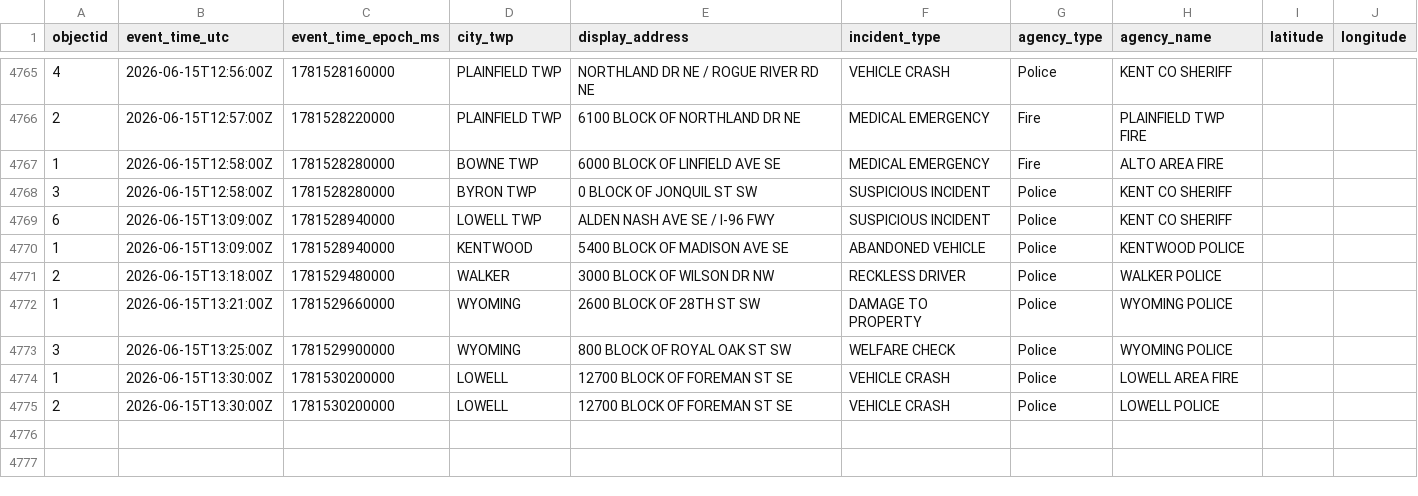
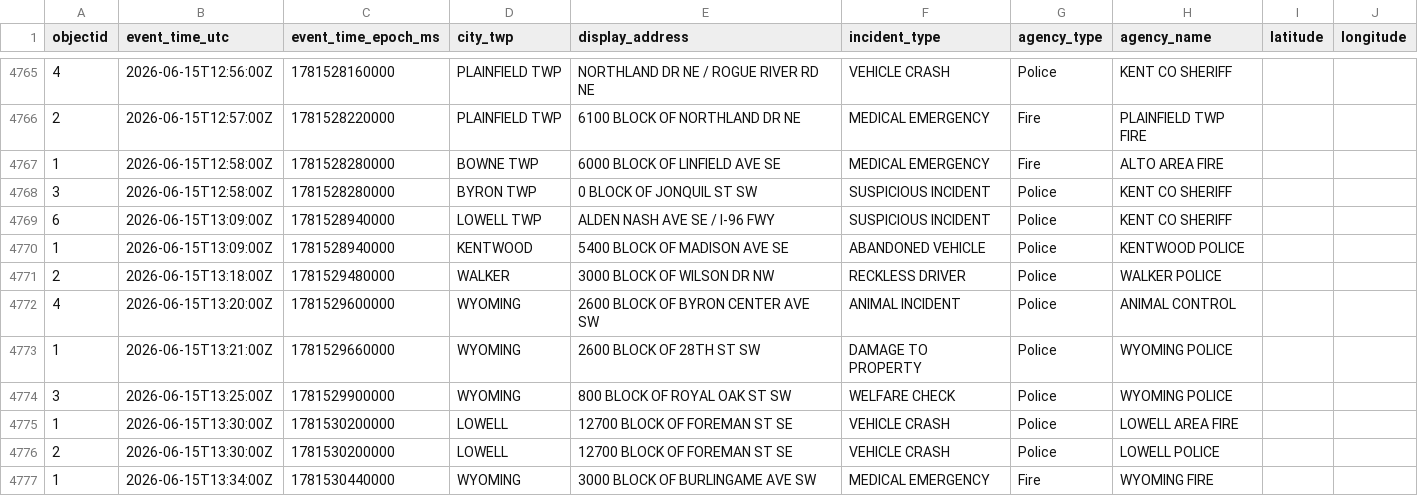
Before and after one commit to Cantica-Systems/west-michigan-dispatch, a CSV file: data/kent/2026-06.csv, drawn as a sheet; only a part is shown, gaps mark what is left out.

```diff
--- a/data/kent/2026-06.csv
+++ b/data/kent/2026-06.csv
@@ -4771,2 +4771,3 @@ objectid,event_time_utc,event_time_epoch_ms,city_twp,display_address,incident_ty
 2,2026-06-15T13:18:00Z,1781529480000,WALKER,3000 BLOCK OF WILSON DR NW,RECKLESS DRIVER,Police,WALKER POLICE,,
+4,2026-06-15T13:20:00Z,1781529600000,WYOMING,2600 BLOCK OF BYRON CENTER AVE SW,ANIMAL INCIDENT,Police,ANIMAL CONTROL,,
 1,2026-06-15T13:21:00Z,1781529660000,WYOMING,2600 BLOCK OF 28TH ST SW,DAMAGE TO PROPERTY,Police,WYOMING POLICE,,
@@ -4775 +4776,2 @@ objectid,event_time_utc,event_time_epoch_ms,city_twp,display_address,incident_ty
 2,2026-06-15T13:30:00Z,1781530200000,LOWELL,12700 BLOCK OF FOREMAN ST SE,VEHICLE CRASH,Police,LOWELL POLICE,,
+1,2026-06-15T13:34:00Z,1781530440000,WYOMING,3000 BLOCK OF BURLINGAME AVE SW,MEDICAL EMERGENCY,Fire,WYOMING FIRE,,
```
Also changed, not shown: 3 other files.
